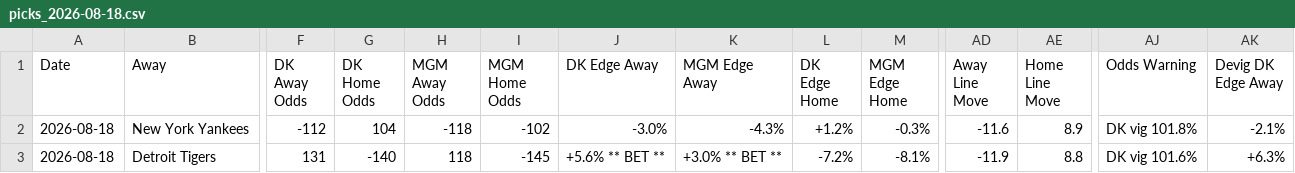
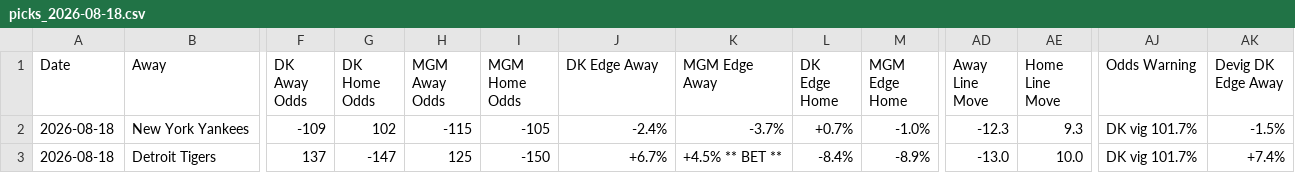
Before and after one commit to myles00price/baseball-model, a CSV file: picks_2026-08-18.csv, drawn as a sheet; only a part is shown, gaps mark what is left out; the diff covers the shown part only; the diff names each change by its address in the sheet, - before the commit and + after, or states it on an @@ line.

Commit message:
lineup lock update 2026-08-18

```diff
--- a/picks_2026-08-18.csv
+++ b/picks_2026-08-18.csv
-F2 (DK Away Odds): -112
+F2 (DK Away Odds): -109
-G2 (DK Home Odds): 104
+G2 (DK Home Odds): 102
-H2 (MGM Away Odds): -118
+H2 (MGM Away Odds): -115
-I2 (MGM Home Odds): -102
+I2 (MGM Home Odds): -105
-J2 (DK Edge Away): -3.0%
+J2 (DK Edge Away): -2.4%
-K2 (MGM Edge Away): -4.3%
+K2 (MGM Edge Away): -3.7%
-L2 (DK Edge Home): +1.2%
+L2 (DK Edge Home): +0.7%
-M2 (MGM Edge Home): -0.3%
+M2 (MGM Edge Home): -1.0%
-AD2 (Away Line Move): -11.6
+AD2 (Away Line Move): -12.3
-AE2 (Home Line Move): 8.9
+AE2 (Home Line Move): 9.3
-AJ2 (Odds Warning): DK vig 101.8%
+AJ2 (Odds Warning): DK vig 101.7%
-AK2 (Devig DK Edge Away): -2.1%
+AK2 (Devig DK Edge Away): -1.5%
-F3 (DK Away Odds): 131
+F3 (DK Away Odds): 137
-G3 (DK Home Odds): -140
+G3 (DK Home Odds): -147
-H3 (MGM Away Odds): 118
+H3 (MGM Away Odds): 125
-I3 (MGM Home Odds): -145
+I3 (MGM Home Odds): -150
-J3 (DK Edge Away): +5.6% ** BET **
+J3 (DK Edge Away): +6.7%
-K3 (MGM Edge Away): +3.0% ** BET **
+K3 (MGM Edge Away): +4.5% ** BET **
-L3 (DK Edge Home): -7.2%
+L3 (DK Edge Home): -8.4%
-M3 (MGM Edge Home): -8.1%
+M3 (MGM Edge Home): -8.9%
-AD3 (Away Line Move): -11.9
+AD3 (Away Line Move): -13.0
-AE3 (Home Line Move): 8.8
+AE3 (Home Line Move): 10.0
-AJ3 (Odds Warning): DK vig 101.6%
+AJ3 (Odds Warning): DK vig 101.7%
-AK3 (Devig DK Edge Away): +6.3%
+AK3 (Devig DK Edge Away): +7.4%
```
Also changed, not shown: 135 edited cells elsewhere in this file, 10 other files.
